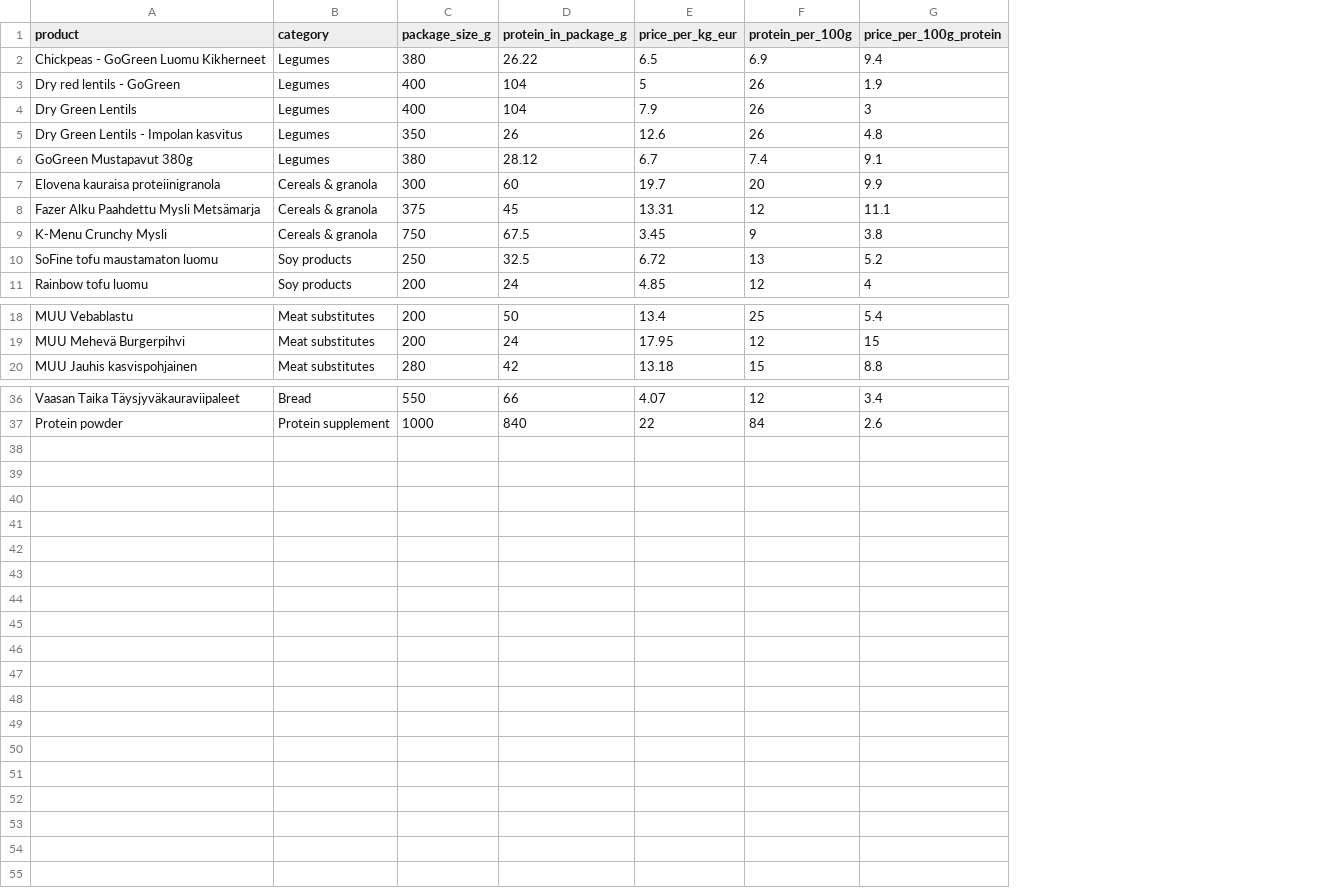
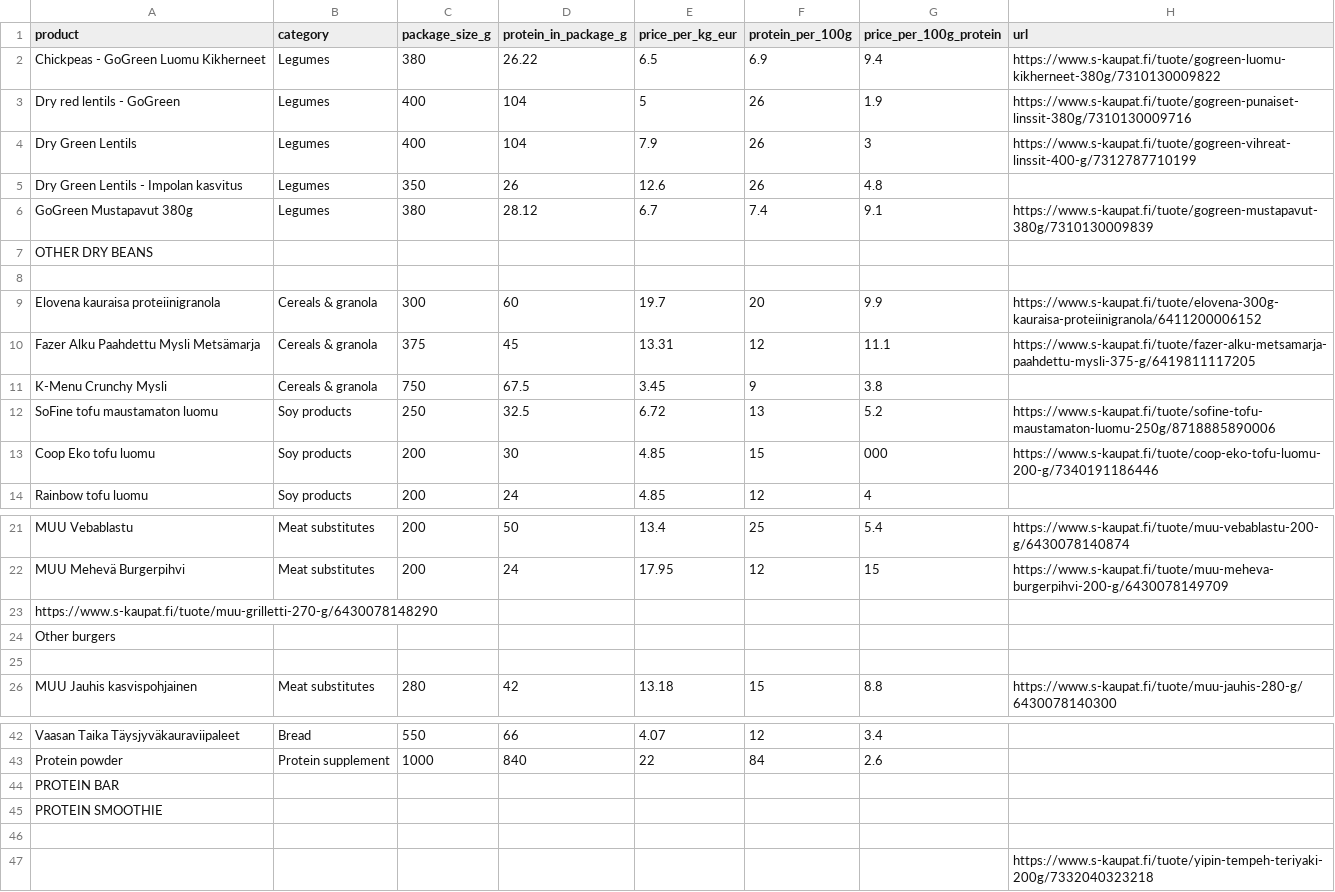
Before and after one commit to smallperalta/vegan-protein-economics, a CSV file: data/products.csv, drawn as a sheet; only a part is shown, gaps mark what is left out; the diff names each change by its address in the sheet, - before the commit and + after, or states it on an @@ line.

Commit message:
Add URLs and missing products

```diff
--- a/data/products.csv
+++ b/data/products.csv
+column H (url), rows 2-6: https://www.s-kaupat.fi/tuote/gogreen-luomu-kikherneet-380g/7310130009822 | https://www.s-kaupat.fi/tuote/gogreen-punaiset-linssit-380g/7310130009716 | https://www.s-kaupat.fi/tuote/gogreen-vihreat-linssit-400-g/7312787710199 |  | https://www.s-kaupat.fi/tuote/gogreen-mustapavut-380g/7310130009839; rows 9-12: https://www.s-kaupat.fi/tuote/elovena-300g-kauraisa-proteiinigranola/6411200006152 | https://www.s-kaupat.fi/tuote/fazer-alku-metsamarja-paahdettu-mysli-375-g/6419811117205 |  | https://www.s-kaupat.fi/tuote/sofine-tofu-maustamaton-luomu-250g/8718885890006; rows 21-22: https://www.s-kaupat.fi/tuote/muu-vebablastu-200-g/6430078140874 | https://www.s-kaupat.fi/tuote/muu-meheva-burgerpihvi-200-g/6430078149709; row 26: https://www.s-kaupat.fi/tuote/muu-jauhis-280-g/6430078140300
+row 7: OTHER DRY BEANS
+row 8: (empty)
+row 13: Coop Eko tofu luomu | Soy products | 200 | 30 | 4.85 | 15 | 000 | https://www.s-kaupat.fi/tuote/coop-eko-tofu-luomu-200-g/7340191186446
+row 23: https://www.s-kaupat.fi/tuote/muu-grilletti-270-g/6430078148290
+row 24: Other burgers
+row 25: (empty)
+row 44: PROTEIN BAR
+row 45: PROTEIN SMOOTHIE
+row 46: (empty)
+row 47:  |  |  |  |  |  |  | https://www.s-kaupat.fi/tuote/yipin-tempeh-teriyaki-200g/7332040323218
```
Also changed, not shown: 3 other files.
